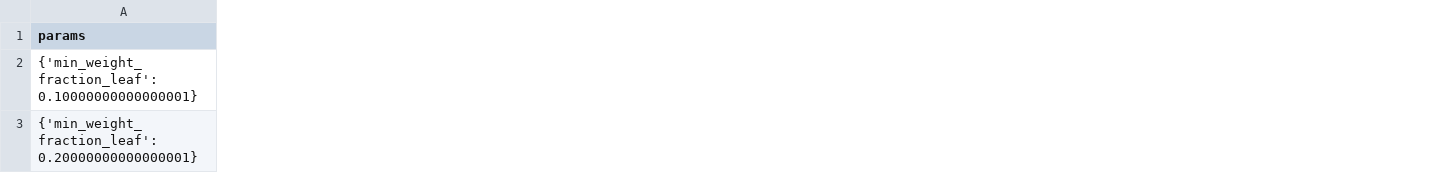
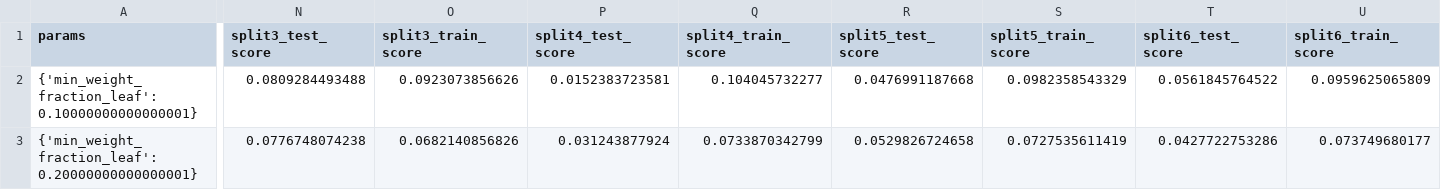
Before and after one commit to zachbogart/projects-ds-team, a CSV file: results/gridResults/randomForest_min_weight_fraction_leaf.csv, drawn as a sheet; only a part is shown, gaps mark what is left out; the diff covers the shown part only; the diff names each change by its address in the sheet, - before the commit and + after, or states it on an @@ line.

```diff
--- a/results/gridResults/randomForest_min_weight_fraction_leaf.csv
+++ b/results/gridResults/randomForest_min_weight_fraction_leaf.csv
+column N (split3_test_score), rows 2-3: 0.0809284493488 | 0.0776748074238
+column O (split3_train_score), rows 2-3: 0.0923073856626 | 0.0682140856826
+column P (split4_test_score), rows 2-3: 0.0152383723581 | 0.031243877924
+column Q (split4_train_score), rows 2-3: 0.104045732277 | 0.0733870342799
+column R (split5_test_score), rows 2-3: 0.0476991187668 | 0.0529826724658
+column S (split5_train_score), rows 2-3: 0.0982358543329 | 0.0727535611419
+column T (split6_test_score), rows 2-3: 0.0561845764522 | 0.0427722753286
+column U (split6_train_score), rows 2-3: 0.0959625065809 | 0.073749680177
```
Also changed, not shown: 2 added columns and 58 edited cells elsewhere in this file, results/gridResults/randomForest_max_features.csv, results/gridResults/randomForest_max_leaf_nodes.csv, 8 other files.
